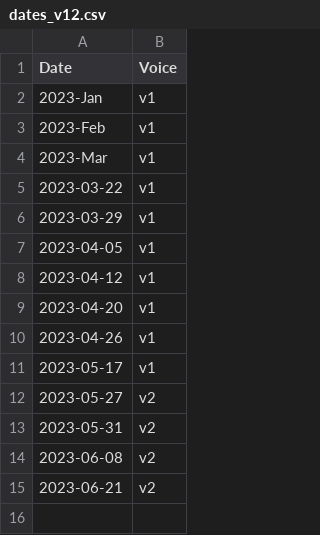
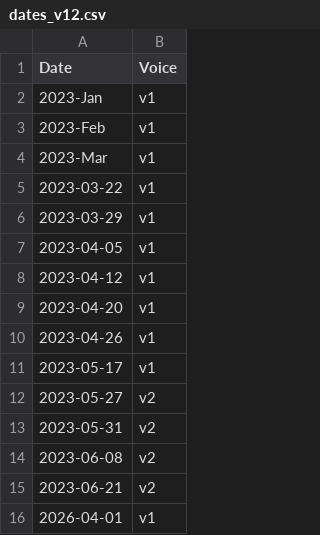
Before and after one commit to Zhe-Vlach-Varon/Neuro-Sings, a CSV file: data/dates_v12.csv, drawn as a sheet.

```diff
--- a/data/dates_v12.csv
+++ b/data/dates_v12.csv
@@ -15 +15,2 @@ Date,Voice
 2023-06-21,v2
+2026-04-01,v1
```
Also changed, not shown: data/dates.csv, 4 other files.
